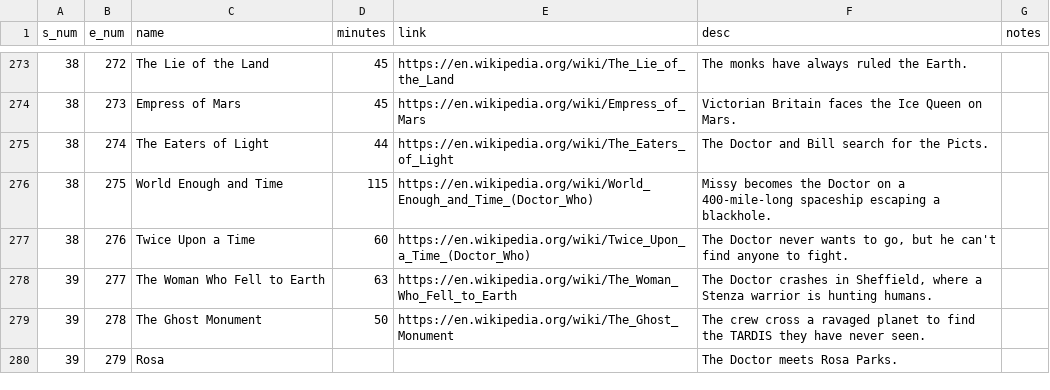
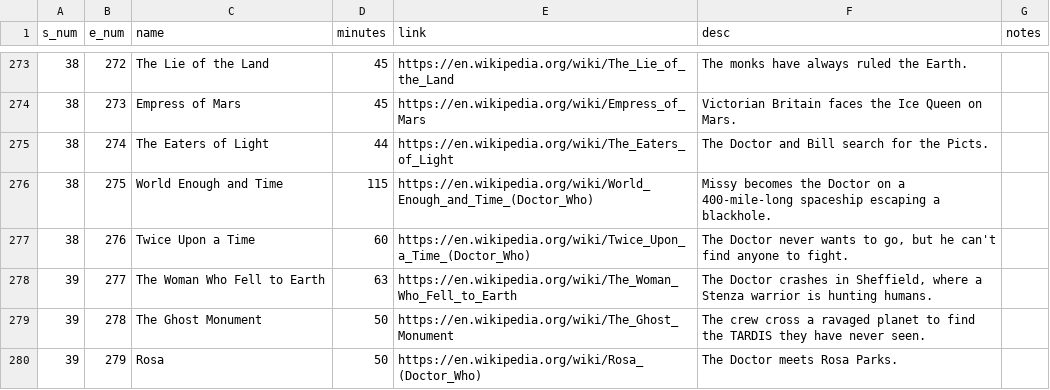
Before and after one commit to john-science/john-science.github.io, a CSV file: assets/apps/dw/scripts/episodes.csv, drawn as a sheet; only a part is shown, gaps mark what is left out.

Commit message:
adding link for Rosa

```diff
--- a/assets/apps/dw/scripts/episodes.csv
+++ b/assets/apps/dw/scripts/episodes.csv
@@ -279,2 +279,2 @@ s_num|e_num|name|minutes|link|desc|notes
 39|278|The Ghost Monument|50|https://en.wikipedia.org/wiki/The_Ghost_Monument|The crew cross a ravaged planet to find the TARDIS they have never seen.|
-39|279|Rosa|||The Doctor meets Rosa Parks.|
+39|279|Rosa|50|https://en.wikipedia.org/wiki/Rosa_(Doctor_Who)|The Doctor meets Rosa Parks.|
```
